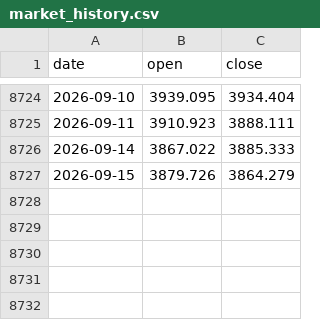
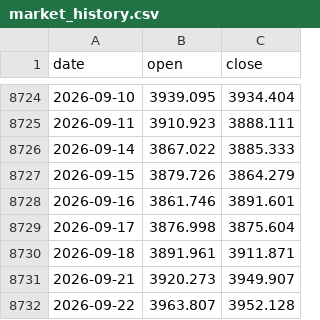
Before and after one commit to caowenli2022/sector-momentum-strategy-site, a CSV file: reports/professional/market_history.csv, drawn as a sheet; only a part is shown, gaps mark what is left out; the diff names each change by its address in the sheet, - before the commit and + after, or states it on an @@ line.

Commit message:
Refresh all professional v10 sections for Sep 23

```diff
--- a/reports/professional/market_history.csv
+++ b/reports/professional/market_history.csv
+row 8728: 2026-09-16 | 3861.746 | 3891.601
+row 8729: 2026-09-17 | 3876.998 | 3875.604
+row 8730: 2026-09-18 | 3891.961 | 3911.871
+row 8731: 2026-09-21 | 3920.273 | 3949.907
+row 8732: 2026-09-22 | 3963.807 | 3952.128
```
Also changed, not shown: reports/professional/professional_daily_holdings.csv, reports/professional/signal_daily.csv, 6 other files.
